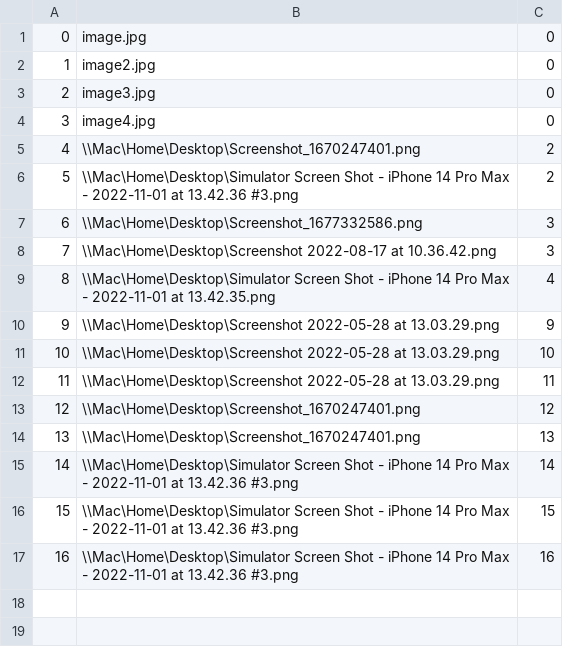
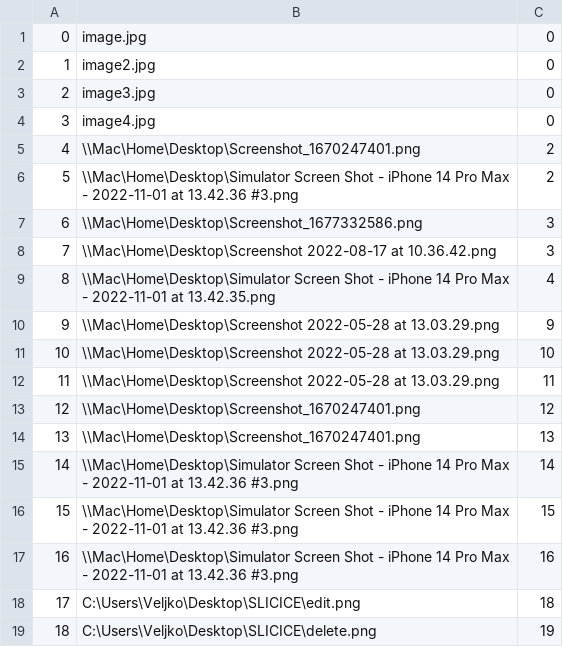
Before and after one commit to seli0001/SIMS-Projekat, a CSV file: SIMS/SIMS/Resources/Data/Images.csv, drawn as a sheet.

```diff
--- a/SIMS/SIMS/Resources/Data/Images.csv
+++ b/SIMS/SIMS/Resources/Data/Images.csv
@@ -17 +17,3 @@
 16|\\Mac\Home\Desktop\Simulator Screen Shot - iPhone 14 Pro Max - 2022-11-01 at 13.42.36 #3.png|16
+17|C:\Users\Veljko\Desktop\SLICICE\edit.png|18
+18|C:\Users\Veljko\Desktop\SLICICE\delete.png|19
```
Also changed, not shown: SIMS/SIMS/Resources/Data/BookedTours.csv, SIMS/SIMS/Resources/Data/CheckPoints.csv, 5 other files.
